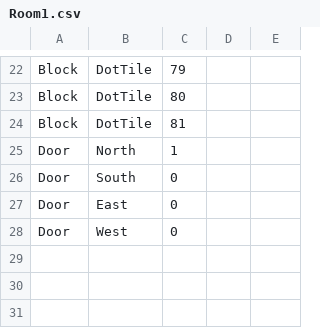
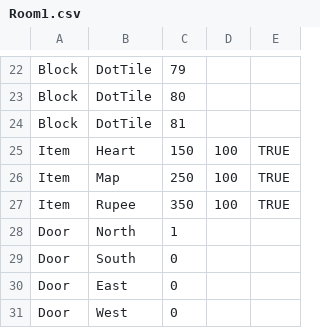
Before and after one commit to amazingabhinayyy/TheLegendOfBoggus, a CSV file: Dungeon/RoomFiles/Room1.csv, drawn as a sheet; only a part is shown, gaps mark what is left out.

Commit message:
add items in room one to test item collection

```diff
--- a/Dungeon/RoomFiles/Room1.csv
+++ b/Dungeon/RoomFiles/Room1.csv
@@ -24,2 +24,5 @@ Block,DotTile,80
 Block,DotTile,81
+Item,Heart,150,100,TRUE
+Item,Map,250,100,TRUE
+Item,Rupee,350,100,TRUE
 Door,North,1
```
Also changed, not shown: 4 other files.
